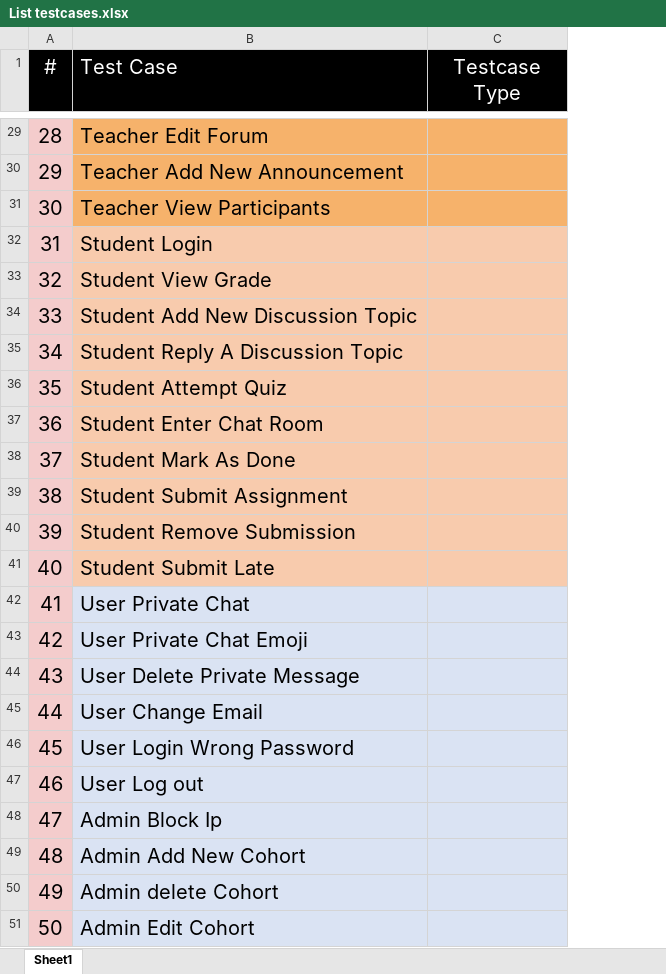
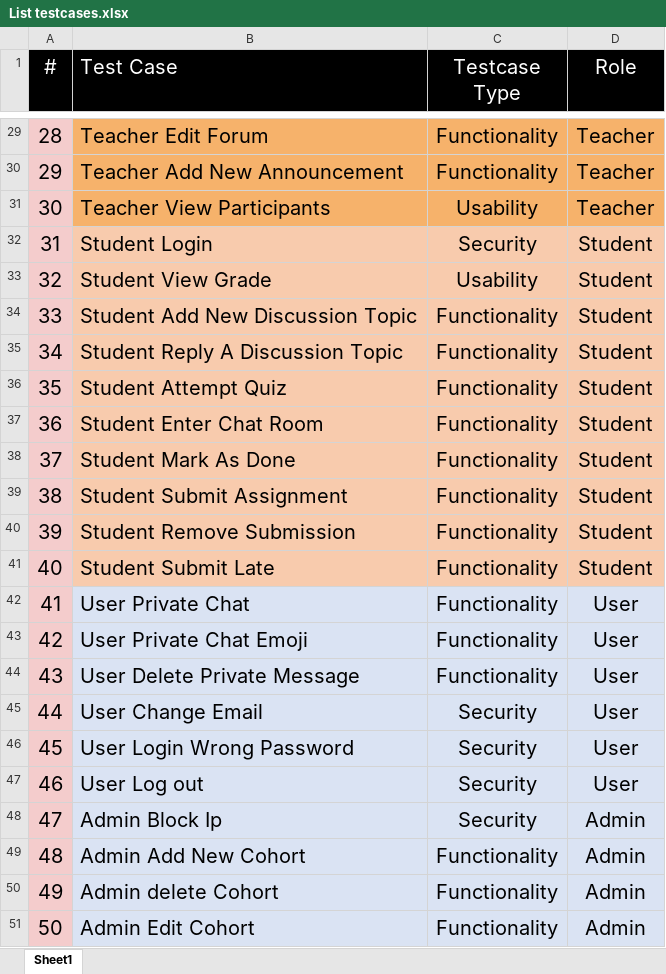
Before and after one commit to steveho29/Test-Automation-SE-Bonus, an Excel workbook: Test Automation - SE Bonus/List testcases.xlsx, sheet Sheet1, drawn as a sheet; only a part is shown, gaps mark what is left out; values as stored, in another font and other column widths than the file's, no borders; the diff covers the shown part only; the diff names each change by its address in the sheet, - before the commit and + after, or states it on an @@ line.

```diff
--- a/Test Automation - SE Bonus/List testcases.xlsx (sheet Sheet1)
+++ b/Test Automation - SE Bonus/List testcases.xlsx (sheet Sheet1)
+column D (Role), rows 29-51: Teacher | Teacher | Teacher | Student | Student | Student | Student | Student | Student | Student | Student | Student | Student | User | User | User | User | User | User | Admin | Admin | Admin | Admin
-C29:C30 (Testcase Type): (empty)
+C29:C30 (Testcase Type): Functionality
-C31 (Testcase Type): (empty)
+C31 (Testcase Type): Usability
-C32 (Testcase Type): (empty)
+C32 (Testcase Type): Security
-C33 (Testcase Type): (empty)
+C33 (Testcase Type): Usability
-C34:C44 (Testcase Type): (empty)
+C34:C44 (Testcase Type): Functionality
-C45:C48 (Testcase Type): (empty)
+C45:C48 (Testcase Type): Security
-C49:C51 (Testcase Type): (empty)
+C49:C51 (Testcase Type): Functionality
```
Also changed, not shown: 26 edited cells elsewhere in this sheet, 16 other files.
